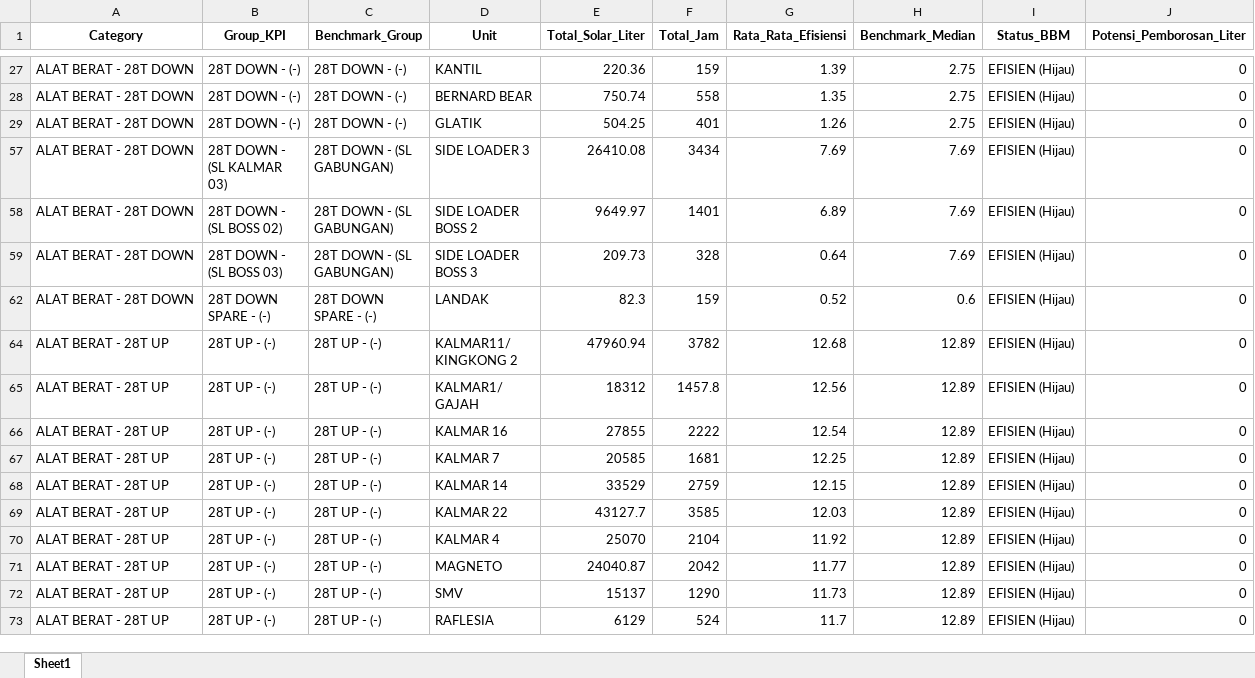
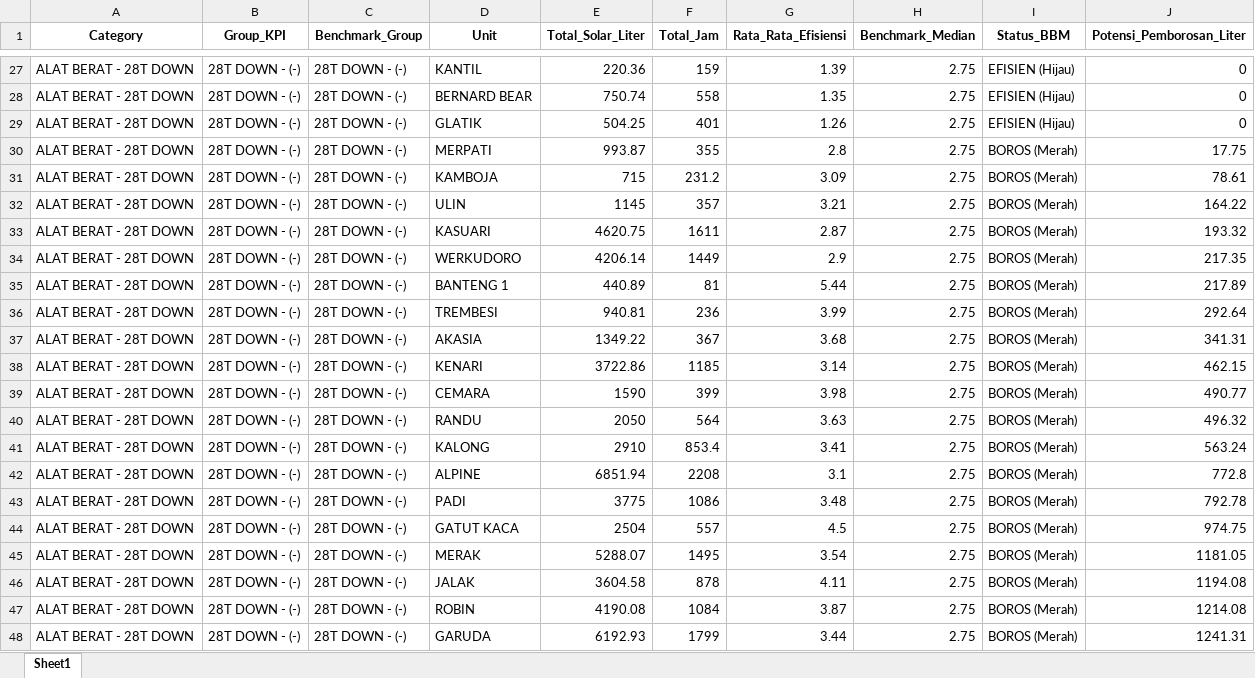
Before and after one commit to MichaelSugiarto/Analisa-Penggunaan-Bahan-Bakar-Alat-Berat, an Excel workbook: Laporan_Benchmark_BBM.xlsx, sheet Sheet1, drawn as a sheet; only a part is shown, gaps mark what is left out; the shorter side is filled out with more unchanged rows; values as stored, in another font and other column widths than the file's, no borders; the diff covers the shown part only; the diff names each change by its address in the sheet, - before the commit and + after, or states it on an @@ line.

```diff
--- a/Laporan_Benchmark_BBM.xlsx (sheet Sheet1)
+++ b/Laporan_Benchmark_BBM.xlsx (sheet Sheet1)
@@ row 30 unhidden: ALAT BERAT - 28T DOWN | 28T DOWN - (-) | 28T DOWN - (-) | MERPATI | 993.87 | 355 | 2.8 | 2.75 | BOROS (Merah) | 17.75 @@
@@ row 31 unhidden: ALAT BERAT - 28T DOWN | 28T DOWN - (-) | 28T DOWN - (-) | KAMBOJA | 715 | 231.2 | 3.09 | 2.75 | BOROS (Merah) | 78.61 @@
@@ row 32 unhidden: ALAT BERAT - 28T DOWN | 28T DOWN - (-) | 28T DOWN - (-) | ULIN | 1145 | 357 | 3.21 | 2.75 | BOROS (Merah) | 164.22 @@
@@ row 33 unhidden: ALAT BERAT - 28T DOWN | 28T DOWN - (-) | 28T DOWN - (-) | KASUARI | 4620.75 | 1611 | 2.87 | 2.75 | BOROS (Merah) | 193.32 @@
@@ row 34 unhidden: ALAT BERAT - 28T DOWN | 28T DOWN - (-) | 28T DOWN - (-) | WERKUDORO | 4206.14 | 1449 | 2.9 | 2.75 | BOROS (Merah) | 217.35 @@
@@ row 35 unhidden: ALAT BERAT - 28T DOWN | 28T DOWN - (-) | 28T DOWN - (-) | BANTENG 1 | 440.89 | 81 | 5.44 | 2.75 | BOROS (Merah) | 217.89 @@
@@ row 36 unhidden: ALAT BERAT - 28T DOWN | 28T DOWN - (-) | 28T DOWN - (-) | TREMBESI | 940.81 | 236 | 3.99 | 2.75 | BOROS (Merah) | 292.64 @@
@@ row 37 unhidden: ALAT BERAT - 28T DOWN | 28T DOWN - (-) | 28T DOWN - (-) | AKASIA | 1349.22 | 367 | 3.68 | 2.75 | BOROS (Merah) | 341.31 @@
@@ row 38 unhidden: ALAT BERAT - 28T DOWN | 28T DOWN - (-) | 28T DOWN - (-) | KENARI | 3722.86 | 1185 | 3.14 | 2.75 | BOROS (Merah) | 462.15 @@
@@ row 39 unhidden: ALAT BERAT - 28T DOWN | 28T DOWN - (-) | 28T DOWN - (-) | CEMARA | 1590 | 399 | 3.98 | 2.75 | BOROS (Merah) | 490.77 @@
@@ row 40 unhidden: ALAT BERAT - 28T DOWN | 28T DOWN - (-) | 28T DOWN - (-) | RANDU | 2050 | 564 | 3.63 | 2.75 | BOROS (Merah) | 496.32 @@
@@ row 41 unhidden: ALAT BERAT - 28T DOWN | 28T DOWN - (-) | 28T DOWN - (-) | KALONG | 2910 | 853.4 | 3.41 | 2.75 | BOROS (Merah) | 563.24 @@
@@ row 42 unhidden: ALAT BERAT - 28T DOWN | 28T DOWN - (-) | 28T DOWN - (-) | ALPINE | 6851.94 | 2208 | 3.1 | 2.75 | BOROS (Merah) | 772.8 @@
@@ row 43 unhidden: ALAT BERAT - 28T DOWN | 28T DOWN - (-) | 28T DOWN - (-) | PADI | 3775 | 1086 | 3.48 | 2.75 | BOROS (Merah) | 792.78 @@
@@ row 44 unhidden: ALAT BERAT - 28T DOWN | 28T DOWN - (-) | 28T DOWN - (-) | GATUT KACA | 2504 | 557 | 4.5 | 2.75 | BOROS (Merah) | 974.75 @@
@@ row 45 unhidden: ALAT BERAT - 28T DOWN | 28T DOWN - (-) | 28T DOWN - (-) | MERAK | 5288.07 | 1495 | 3.54 | 2.75 | BOROS (Merah) | 1181.05 @@
@@ row 46 unhidden: ALAT BERAT - 28T DOWN | 28T DOWN - (-) | 28T DOWN - (-) | JALAK | 3604.58 | 878 | 4.11 | 2.75 | BOROS (Merah) | 1194.08 @@
@@ row 47 unhidden: ALAT BERAT - 28T DOWN | 28T DOWN - (-) | 28T DOWN - (-) | ROBIN | 4190.08 | 1084 | 3.87 | 2.75 | BOROS (Merah) | 1214.08 @@
@@ row 48 unhidden: ALAT BERAT - 28T DOWN | 28T DOWN - (-) | 28T DOWN - (-) | GARUDA | 6192.93 | 1799 | 3.44 | 2.75 | BOROS (Merah) | 1241.31 @@
```
Also changed, not shown: 75 hidden or unhidden rows elsewhere in this sheet, Laporan_BBM_Revisi_Final8.xlsx, Laporan_Tren_Efisiensi_Bulanan_Fix.xlsx, 16 other files.
